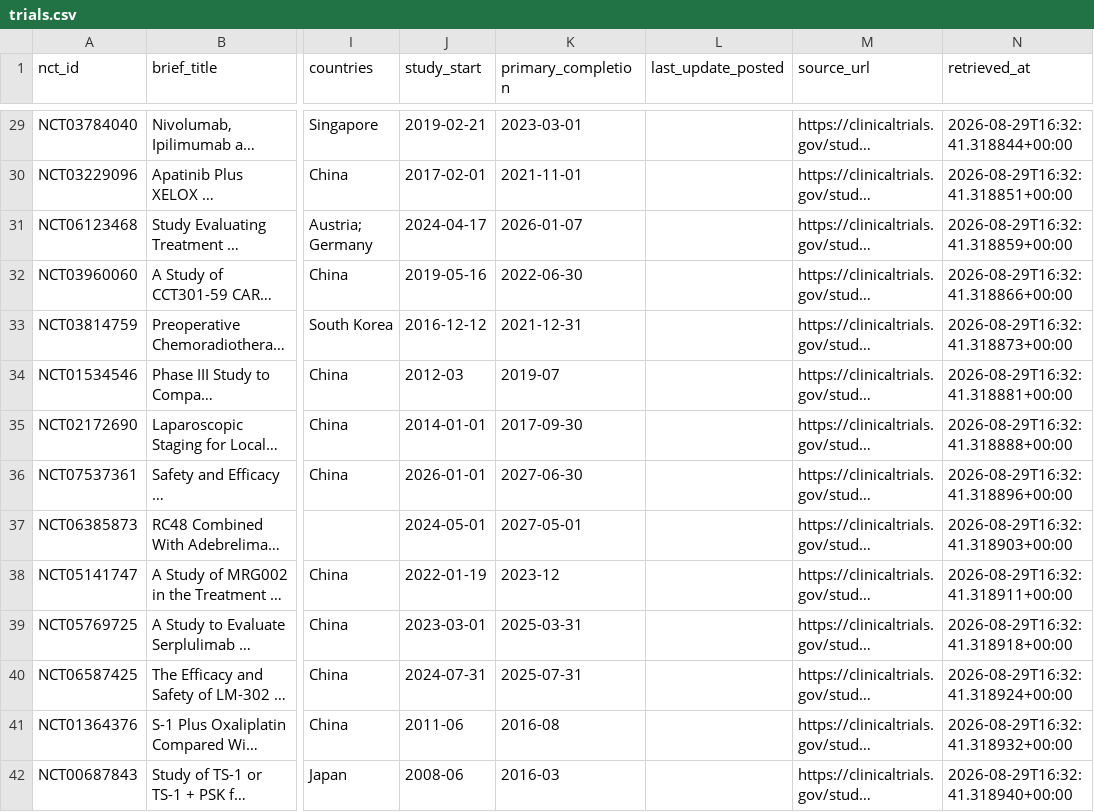
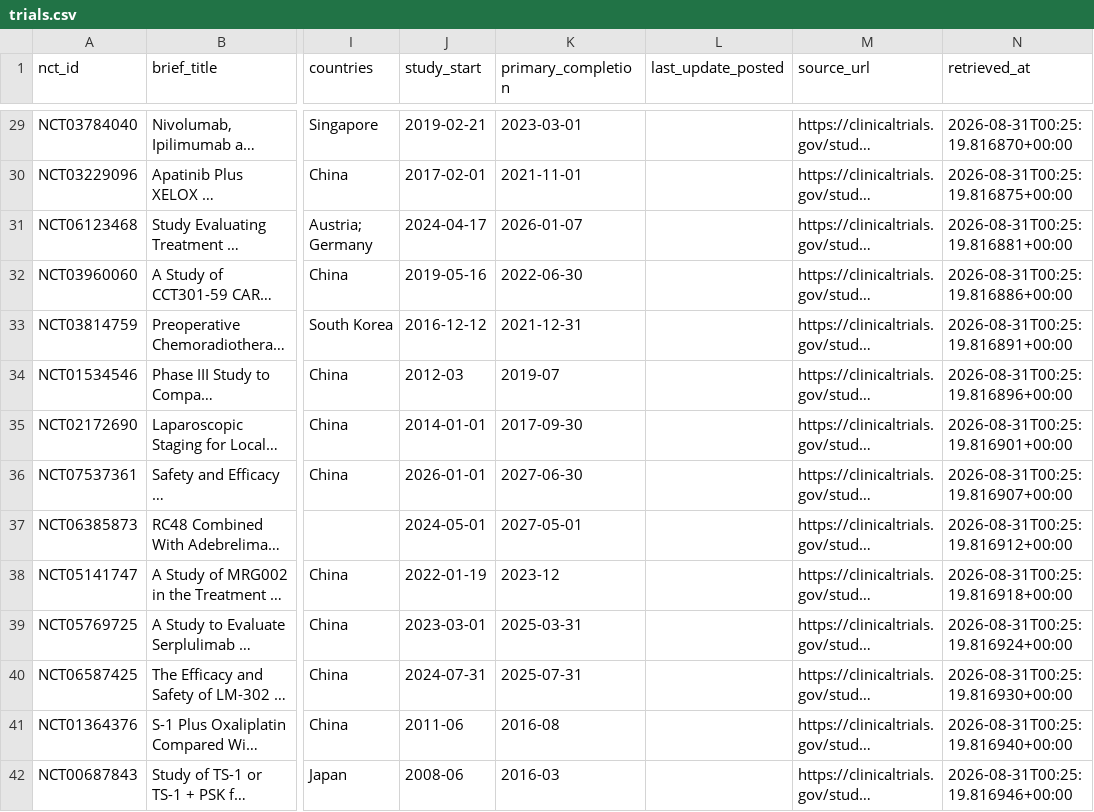
Before and after one commit to suyuhengcao-collab/medical-news-update, a CSV file: biopharma-intelligence/data/trials.csv, drawn as a sheet; only a part is shown, gaps mark what is left out; long unchanged cells end in …; the diff covers the shown part only; the diff names each change by its address in the sheet, - before the commit and + after, or states it on an @@ line.

```diff
--- a/biopharma-intelligence/data/trials.csv
+++ b/biopharma-intelligence/data/trials.csv
-N29 (retrieved_at): 2026-08-29T16:32:41.318844+00:00
+N29 (retrieved_at): 2026-08-31T00:25:19.816870+00:00
-N30 (retrieved_at): 2026-08-29T16:32:41.318851+00:00
+N30 (retrieved_at): 2026-08-31T00:25:19.816875+00:00
-N31 (retrieved_at): 2026-08-29T16:32:41.318859+00:00
+N31 (retrieved_at): 2026-08-31T00:25:19.816881+00:00
-N32 (retrieved_at): 2026-08-29T16:32:41.318866+00:00
+N32 (retrieved_at): 2026-08-31T00:25:19.816886+00:00
-N33 (retrieved_at): 2026-08-29T16:32:41.318873+00:00
+N33 (retrieved_at): 2026-08-31T00:25:19.816891+00:00
-N34 (retrieved_at): 2026-08-29T16:32:41.318881+00:00
+N34 (retrieved_at): 2026-08-31T00:25:19.816896+00:00
-N35 (retrieved_at): 2026-08-29T16:32:41.318888+00:00
+N35 (retrieved_at): 2026-08-31T00:25:19.816901+00:00
-N36 (retrieved_at): 2026-08-29T16:32:41.318896+00:00
+N36 (retrieved_at): 2026-08-31T00:25:19.816907+00:00
-N37 (retrieved_at): 2026-08-29T16:32:41.318903+00:00
+N37 (retrieved_at): 2026-08-31T00:25:19.816912+00:00
-N38 (retrieved_at): 2026-08-29T16:32:41.318911+00:00
+N38 (retrieved_at): 2026-08-31T00:25:19.816918+00:00
-N39 (retrieved_at): 2026-08-29T16:32:41.318918+00:00
+N39 (retrieved_at): 2026-08-31T00:25:19.816924+00:00
-N40 (retrieved_at): 2026-08-29T16:32:41.318924+00:00
+N40 (retrieved_at): 2026-08-31T00:25:19.816930+00:00
-N41 (retrieved_at): 2026-08-29T16:32:41.318932+00:00
+N41 (retrieved_at): 2026-08-31T00:25:19.816940+00:00
-N42 (retrieved_at): 2026-08-29T16:32:41.318940+00:00
+N42 (retrieved_at): 2026-08-31T00:25:19.816946+00:00
```
Also changed, not shown: 58 edited cells elsewhere in this file, biopharma-intelligence/data/publications.csv, 5 other files.
